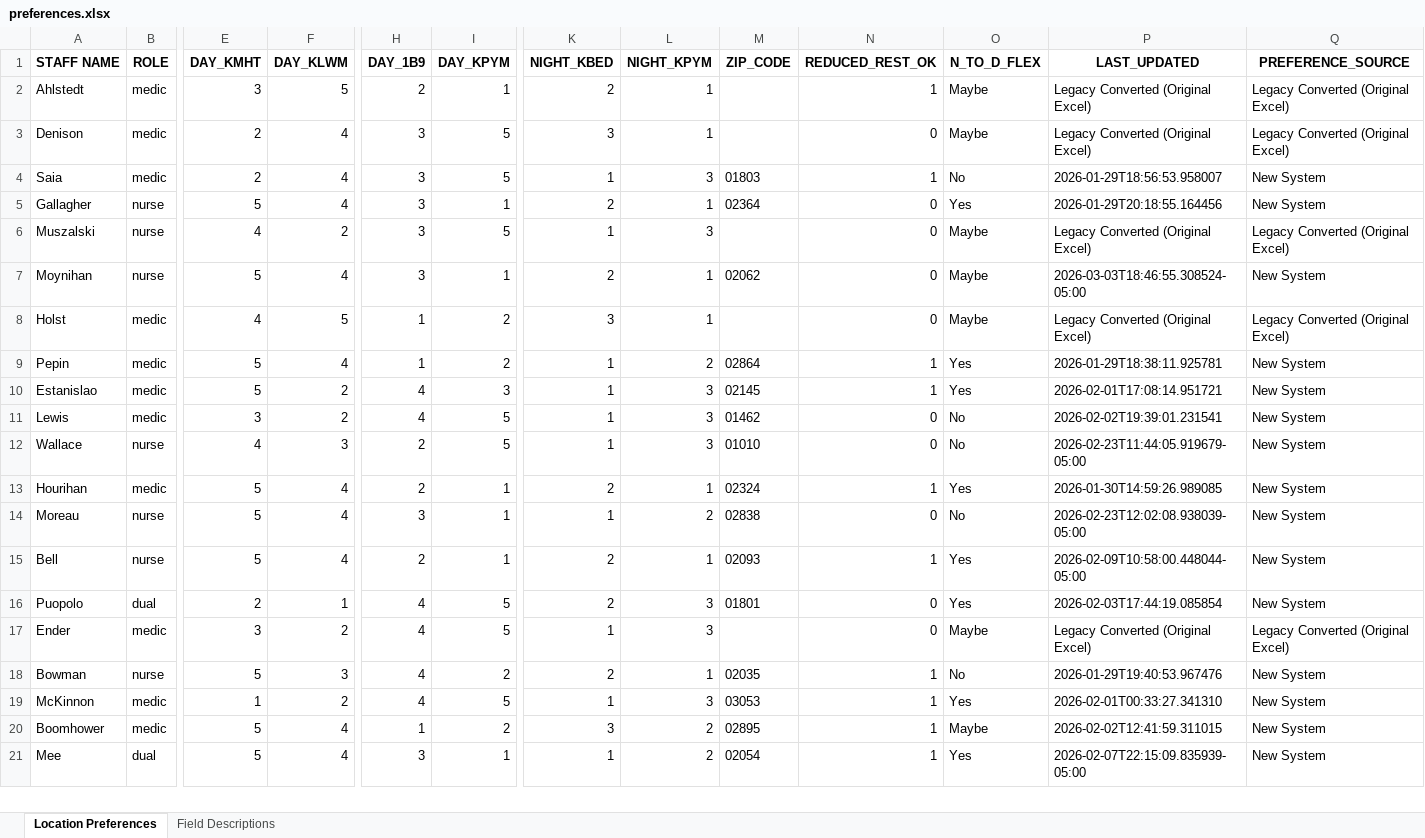
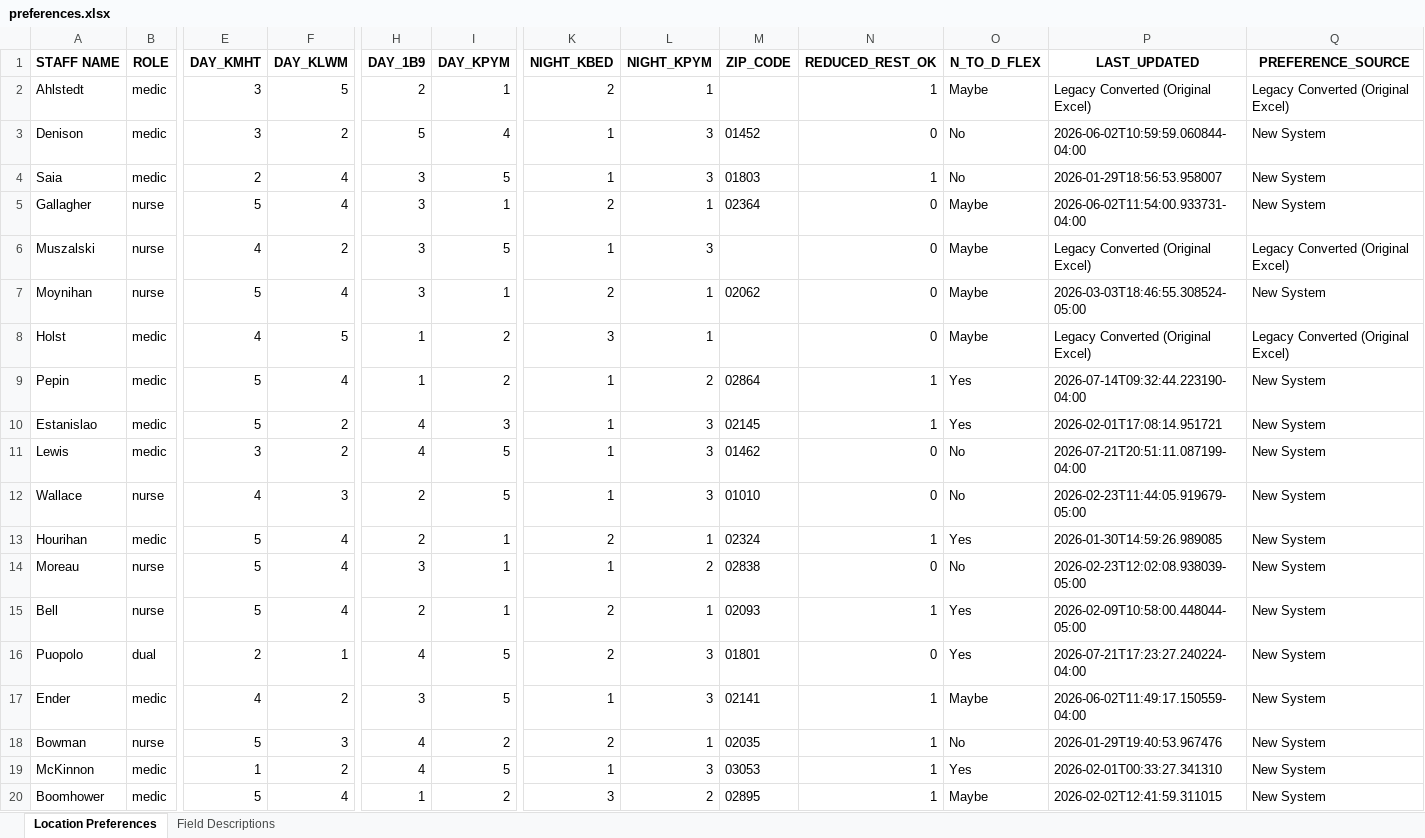
Before and after one commit to gibbsmattr/roster-generator, an Excel workbook: Preferences/preferences.xlsx, sheet Location Preferences, drawn as a sheet; only a part is shown, gaps mark what is left out; the shorter side is filled out with more unchanged rows; values as stored, in another font and other column widths than the file's, no borders; the diff covers the shown part only; the diff names each change by its address in the sheet, - before the commit and + after, or states it on an @@ line.

```diff
--- a/Preferences/preferences.xlsx (sheet Location Preferences)
+++ b/Preferences/preferences.xlsx (sheet Location Preferences)
-E3 (DAY_KMHT): 2
+E3 (DAY_KMHT): 3
-F3 (DAY_KLWM): 4
+F3 (DAY_KLWM): 2
-H3 (DAY_1B9): 3
+H3 (DAY_1B9): 5
-I3 (DAY_KPYM): 5
+I3 (DAY_KPYM): 4
-K3 (NIGHT_KBED): 3
+K3 (NIGHT_KBED): 1
-L3 (NIGHT_KPYM): 1
+L3 (NIGHT_KPYM): 3
-M3 (ZIP_CODE): (empty)
+M3 (ZIP_CODE): 01452
-O3 (N_TO_D_FLEX): Maybe
+O3 (N_TO_D_FLEX): No
-P3 (LAST_UPDATED): Legacy Converted (Original Excel)
+P3 (LAST_UPDATED): 2026-06-02T10:59:59.060844-04:00
-Q3 (PREFERENCE_SOURCE): Legacy Converted (Original Excel)
+Q3 (PREFERENCE_SOURCE): New System
-O5 (N_TO_D_FLEX): Yes
+O5 (N_TO_D_FLEX): Maybe
-P5 (LAST_UPDATED): 2026-01-29T20:18:55.164456
+P5 (LAST_UPDATED): 2026-06-02T11:54:00.933731-04:00
-P9 (LAST_UPDATED): 2026-01-29T18:38:11.925781
+P9 (LAST_UPDATED): 2026-07-14T09:32:44.223190-04:00
-P11 (LAST_UPDATED): 2026-02-02T19:39:01.231541
+P11 (LAST_UPDATED): 2026-07-21T20:51:11.087199-04:00
-P16 (LAST_UPDATED): 2026-02-03T17:44:19.085854
+P16 (LAST_UPDATED): 2026-07-21T17:23:27.240224-04:00
-E17 (DAY_KMHT): 3
+E17 (DAY_KMHT): 4
-H17 (DAY_1B9): 4
+H17 (DAY_1B9): 3
-M17 (ZIP_CODE): (empty)
+M17 (ZIP_CODE): 02141
-N17 (REDUCED_REST_OK): 0
+N17 (REDUCED_REST_OK): 1
-P17 (LAST_UPDATED): Legacy Converted (Original Excel)
+P17 (LAST_UPDATED): 2026-06-02T11:49:17.150559-04:00
-Q17 (PREFERENCE_SOURCE): Legacy Converted (Original Excel)
+Q17 (PREFERENCE_SOURCE): New System
```
Also changed, not shown: 3 added rows, 1 removed row and 59 edited cells elsewhere in this sheet, sheet Field Descriptions.
